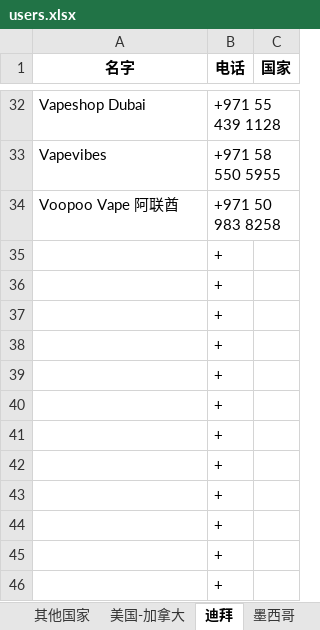
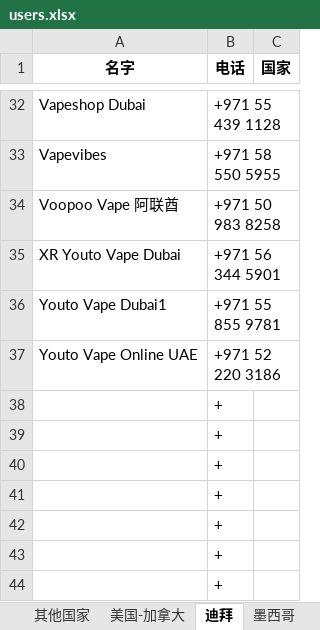
Before and after one commit to FondKevinZhao/foreign-trade, an Excel workbook: users.xlsx, sheet 迪拜, drawn as a sheet; only a part is shown, gaps mark what is left out; the shorter side is filled out with more unchanged rows; values as stored, in another font and other column widths than the file's, no borders; removed rows and columns are numbered as before the commit, all else as after; the diff names each change by its address in the sheet, - before the commit and + after, or states it on an @@ line.

```diff
--- a/users.xlsx (sheet 迪拜)
+++ b/users.xlsx (sheet 迪拜)
-row 35:  | +
-row 36:  | +
-row 37:  | +
+row 35: XR Youto Vape Dubai | +971 56 344 5901
+row 36: Youto Vape Dubai1 | +971 55 855 9781
+row 37: Youto Vape Online UAE | +971 52 220 3186
```
Also changed, not shown: sheet 其他国家, sheet 只有电话的用户, sheet 美国-加拿大.
